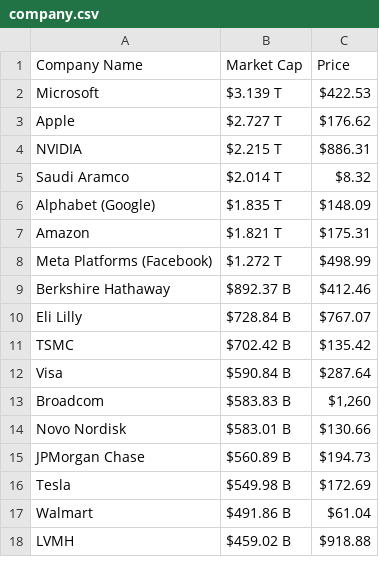
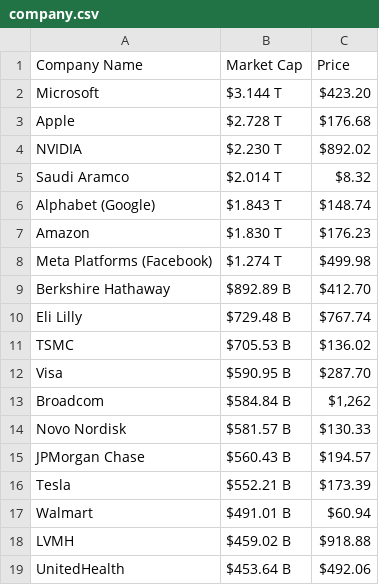
Before and after one commit to AbhishekBaske/marketcap_webscrap, a CSV file: company.csv, drawn as a sheet; only a part is shown; the diff covers the shown part only.

Commit message:
Automated data update

```diff
--- a/company.csv
+++ b/company.csv
@@ -1,18 +1,19 @@
 Company Name,Market Cap,Price
-Microsoft,$3.139 T,$422.53
-Apple,$2.727 T,$176.62
-NVIDIA,$2.215 T,$886.31
+Microsoft,$3.144 T,$423.20
+Apple,$2.728 T,$176.68
+NVIDIA,$2.230 T,$892.02
 Saudi Aramco,$2.014 T,$8.32
-Alphabet (Google),$1.835 T,$148.09
-Amazon,$1.821 T,$175.31
-Meta Platforms (Facebook),$1.272 T,$498.99
-Berkshire Hathaway ,$892.37 B,$412.46
-Eli Lilly,$728.84 B,$767.07
-TSMC,$702.42 B,$135.42
-Visa,$590.84 B,$287.64
-Broadcom,$583.83 B,"$1,260"
-Novo Nordisk,$583.01 B,$130.66
-JPMorgan Chase,$560.89 B,$194.73
-Tesla,$549.98 B,$172.69
-Walmart,$491.86 B,$61.04
+Alphabet (Google),$1.843 T,$148.74
+Amazon,$1.830 T,$176.23
+Meta Platforms (Facebook),$1.274 T,$499.98
+Berkshire Hathaway ,$892.89 B,$412.70
+Eli Lilly,$729.48 B,$767.74
+TSMC,$705.53 B,$136.02
+Visa,$590.95 B,$287.70
+Broadcom,$584.84 B,"$1,262"
+Novo Nordisk,$581.57 B,$130.33
+JPMorgan Chase,$560.43 B,$194.57
+Tesla,$552.21 B,$173.39
+Walmart,$491.01 B,$60.94
 LVMH,$459.02 B,$918.88
+UnitedHealth,$453.64 B,$492.06
```
Also changed, not shown: 8 added rows, 9 removed rows and 112 edited cells elsewhere in this file, 1 other file.
